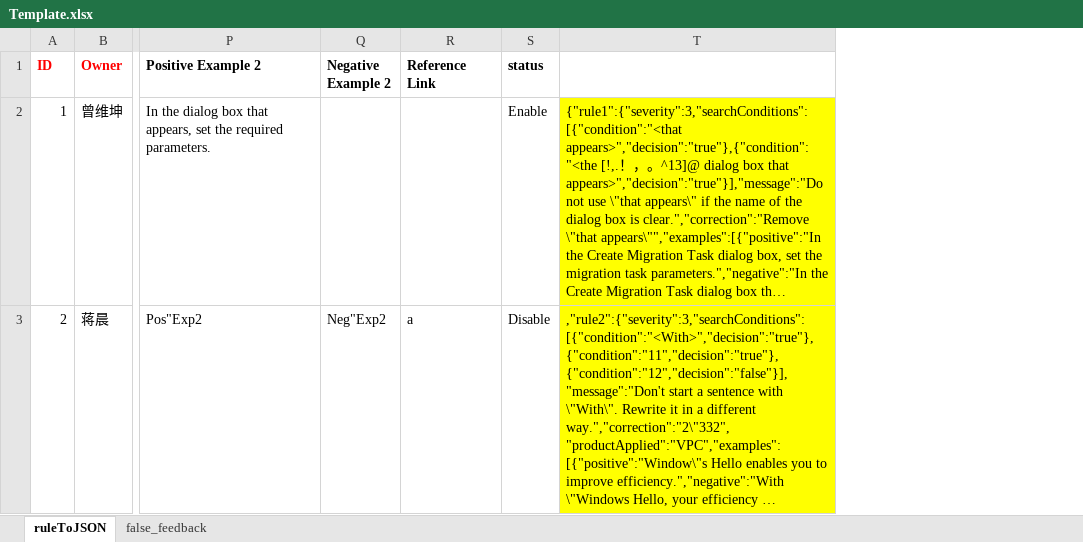
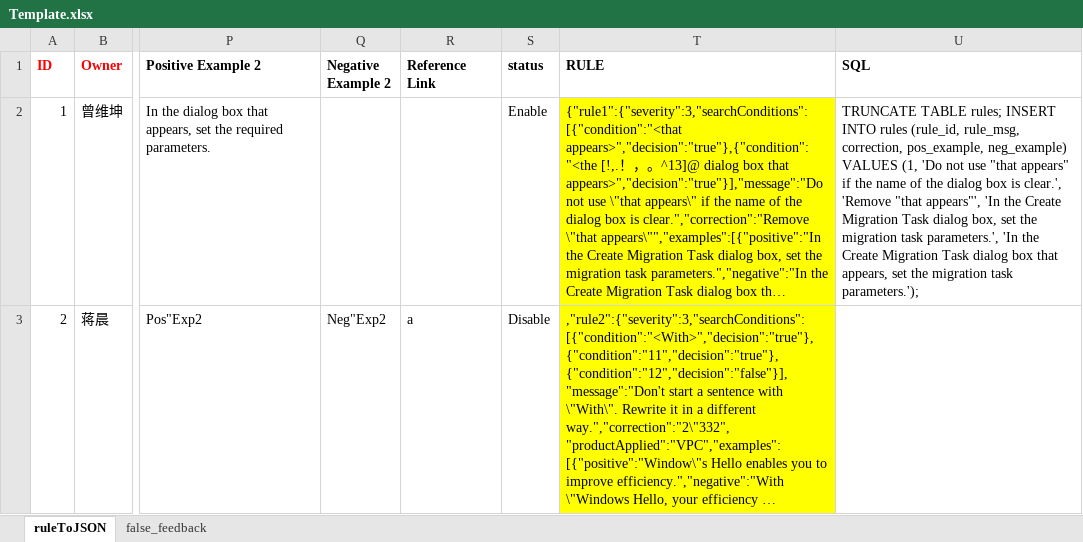
Before and after one commit to felixjiang/TermCompare, an Excel workbook: Template.xlsx, sheet ruleToJSON, drawn as a sheet; only a part is shown, gaps mark what is left out; long unchanged cells end in …; values as stored, in another font and other column widths than the file's, no borders; the diff covers the shown part only; the diff names each change by its address in the sheet, - before the commit and + after, or states it on an @@ line.

Commit message:
Add files via upload

```diff
--- a/Template.xlsx (sheet ruleToJSON)
+++ b/Template.xlsx (sheet ruleToJSON)
+column U (SQL), row 2: TRUNCATE TABLE rules; INSERT INTO rules (rule_id, rule_msg, correction, pos_example, neg_example) VALUES (1, 'Do not use "that appears" if the name of the dialog box is clear.', 'Remove "that appears"', 'In the Create Migration Task dialog box, set the migration task parameters.', 'In the Create Migration Task dialog box that appears, set the migration task parameters.');
-T1: (empty)
+T1: RULE
```
Also changed, not shown: 5 added rows elsewhere in this sheet.
